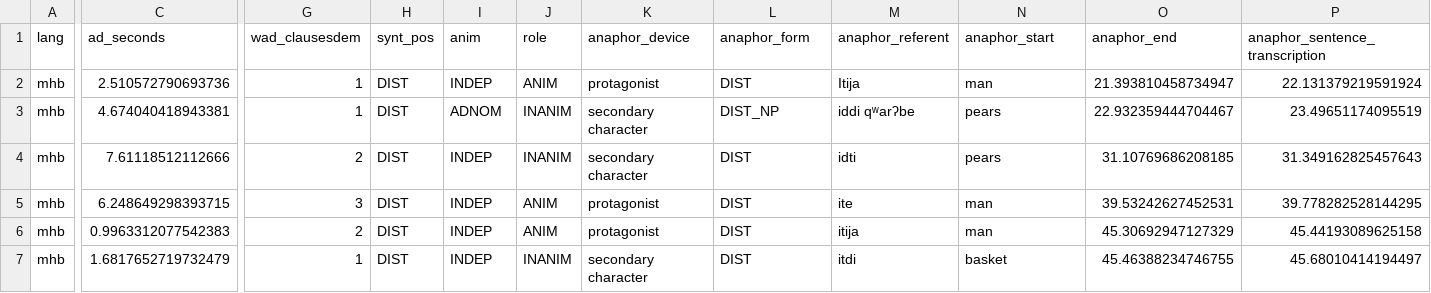
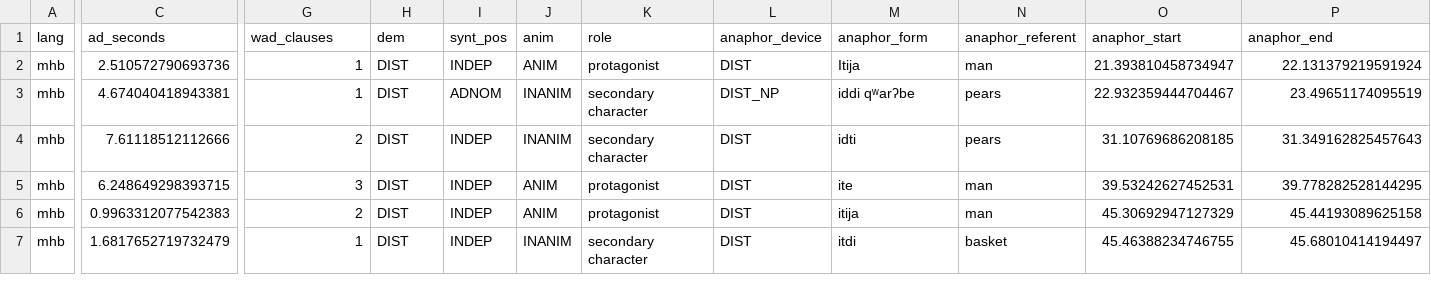
Before and after one commit to timtim1342/PEARS, a CSV file: ad_values.csv, drawn as a sheet; only a part is shown, gaps mark what is left out; the diff covers the shown part only; the diff names each change by its address in the sheet, - before the commit and + after, or states it on an @@ line.

Commit message:
fix the dem column in tsv

```diff
--- a/ad_values.csv
+++ b/ad_values.csv
-G1: wad_clausesdem
+G1: wad_clauses
-H1: synt_pos
+H1: dem
-I1: anim
+I1: synt_pos
-J1: role
+J1: anim
-K1: anaphor_device
+K1: role
-L1: anaphor_form
+L1: anaphor_device
-M1: anaphor_referent
+M1: anaphor_form
-N1: anaphor_start
+N1: anaphor_referent
-O1: anaphor_end
+O1: anaphor_start
-P1: anaphor_sentence_transcription
+P1: anaphor_end
```
Also changed, not shown: 20 edited cells elsewhere in this file, 1 other file.
